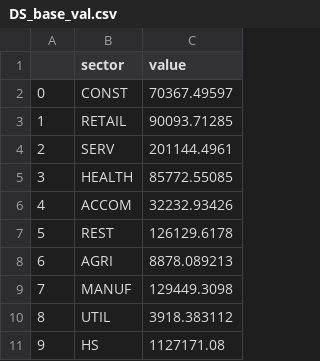
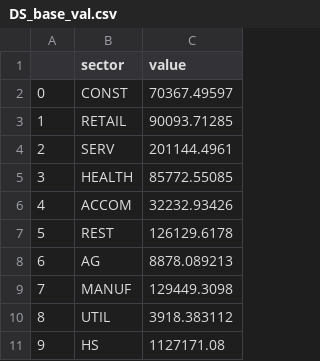
Before and after one commit to IN-CORE/pyincore, a CSV file: pyincore/analyses/mlenabledcgeseaside/DS_base_val.csv, drawn as a sheet.

```diff
--- a/pyincore/analyses/mlenabledcgeseaside/DS_base_val.csv
+++ b/pyincore/analyses/mlenabledcgeseaside/DS_base_val.csv
@@ -7,3 +7,3 @@
 5,REST,126129.6178
-6,AGRI,8878.089213
+6,AG,8878.089213
 7,MANUF,129449.3098
```
Also changed, not shown: pyincore/analyses/mlenabledcgeseaside/DDS_coefficients.csv, pyincore/analyses/mlenabledcgeseaside/DFFD_coefficients.csv, 4 other files.
